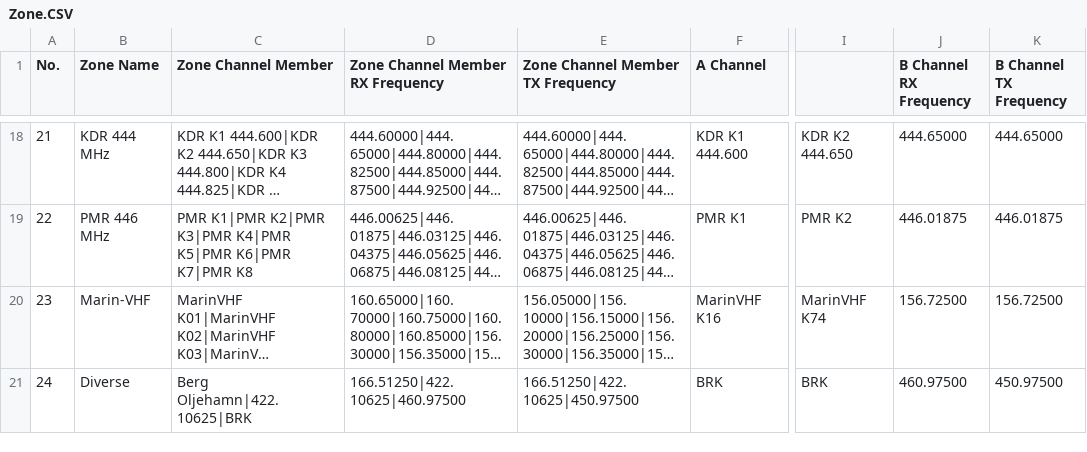
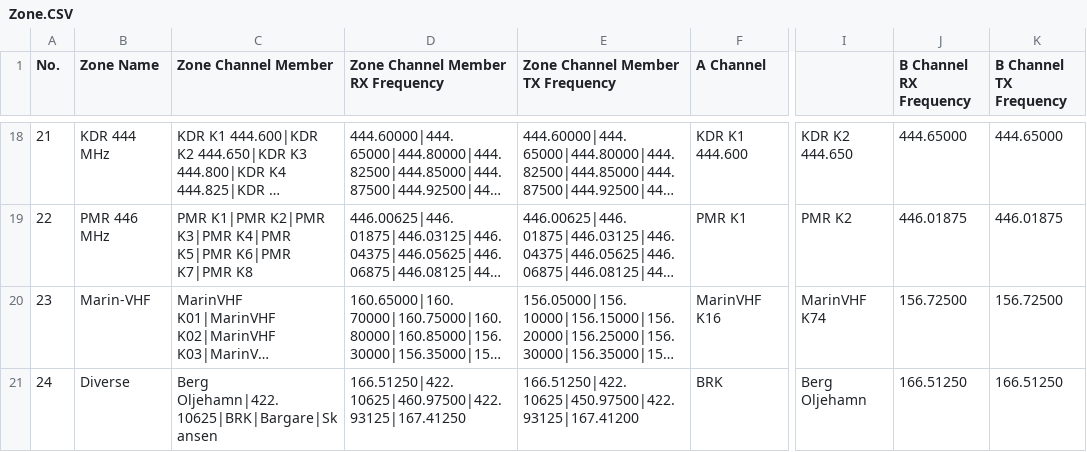
Before and after one commit to sa0azs/d578uv, a CSV file: Zone.CSV, drawn as a sheet; only a part is shown, gaps mark what is left out; long unchanged cells end in …; the diff names each change by its address in the sheet, - before the commit and + after, or states it on an @@ line.

```diff
--- a/Zone.CSV
+++ b/Zone.CSV
-C21 (Zone Channel Member): Berg Oljehamn|422.10625|BRK
+C21 (Zone Channel Member): Berg Oljehamn|422.10625|BRK|Bargare|Skansen
-D21 (Zone Channel Member RX Frequency): 166.51250|422.10625|460.97500
+D21 (Zone Channel Member RX Frequency): 166.51250|422.10625|460.97500|422.93125|167.41250
-E21 (Zone Channel Member TX Frequency): 166.51250|422.10625|450.97500
+E21 (Zone Channel Member TX Frequency): 166.51250|422.10625|450.97500|422.93125|167.41200
-I21: BRK
+I21: Berg Oljehamn
-J21 (B Channel RX Frequency): 460.97500
+J21 (B Channel RX Frequency): 166.51250
-K21 (B Channel TX Frequency): 450.97500
+K21 (B Channel TX Frequency): 166.51250
```
Also changed, not shown: Channel.CSV, GPSRoaming.CSV, 4 other files.
